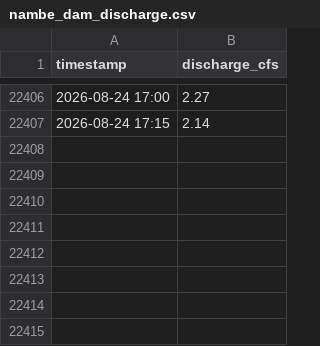
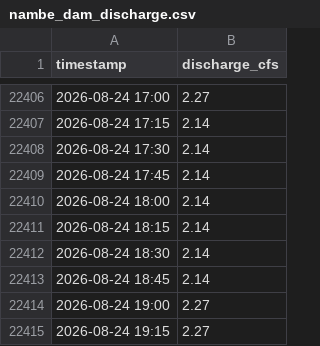
Before and after one commit to swiftsande-oss/pvid-gauges, a CSV file: data/by_gauge/nambe_dam_discharge.csv, drawn as a sheet; only a part is shown, gaps mark what is left out; the diff names each change by its address in the sheet, - before the commit and + after, or states it on an @@ line.

Commit message:
data: gauge readings 2026-08-25T02:03:44Z

```diff
--- a/data/by_gauge/nambe_dam_discharge.csv
+++ b/data/by_gauge/nambe_dam_discharge.csv
+row 22408: 2026-08-24 17:30 | 2.14
+row 22409: 2026-08-24 17:45 | 2.14
+row 22410: 2026-08-24 18:00 | 2.14
+row 22411: 2026-08-24 18:15 | 2.14
+row 22412: 2026-08-24 18:30 | 2.14
+row 22413: 2026-08-24 18:45 | 2.14
+row 22414: 2026-08-24 19:00 | 2.27
+row 22415: 2026-08-24 19:15 | 2.27
```
Also changed, not shown: 2 other files.
